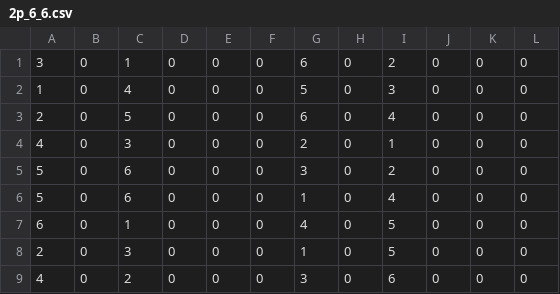
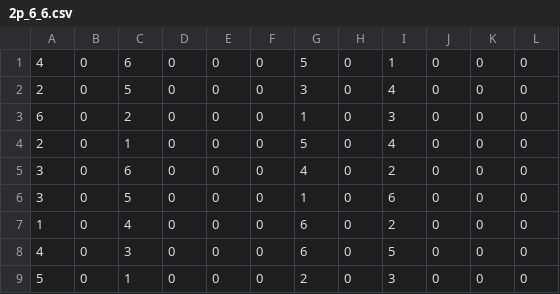
Before and after one commit to Team766/mayhem-fms, a CSV file: schedules/2p_6_6.csv, drawn as a sheet.

```diff
--- a/schedules/2p_6_6.csv
+++ b/schedules/2p_6_6.csv
@@ -1,9 +1,9 @@
-3,0,1,0,0,0,6,0,2,0,0,0
-1,0,4,0,0,0,5,0,3,0,0,0
-2,0,5,0,0,0,6,0,4,0,0,0
-4,0,3,0,0,0,2,0,1,0,0,0
-5,0,6,0,0,0,3,0,2,0,0,0
-5,0,6,0,0,0,1,0,4,0,0,0
-6,0,1,0,0,0,4,0,5,0,0,0
-2,0,3,0,0,0,1,0,5,0,0,0
-4,0,2,0,0,0,3,0,6,0,0,0
+4,0,6,0,0,0,5,0,1,0,0,0
+2,0,5,0,0,0,3,0,4,0,0,0
+6,0,2,0,0,0,1,0,3,0,0,0
+2,0,1,0,0,0,5,0,4,0,0,0
+3,0,6,0,0,0,4,0,2,0,0,0
+3,0,5,0,0,0,1,0,6,0,0,0
+1,0,4,0,0,0,6,0,2,0,0,0
+4,0,3,0,0,0,6,0,5,0,0,0
+5,0,1,0,0,0,2,0,3,0,0,0
```
Also changed, not shown: schedules/2p_6_10.csv, schedules/2p_6_7.csv, 22 other files.
